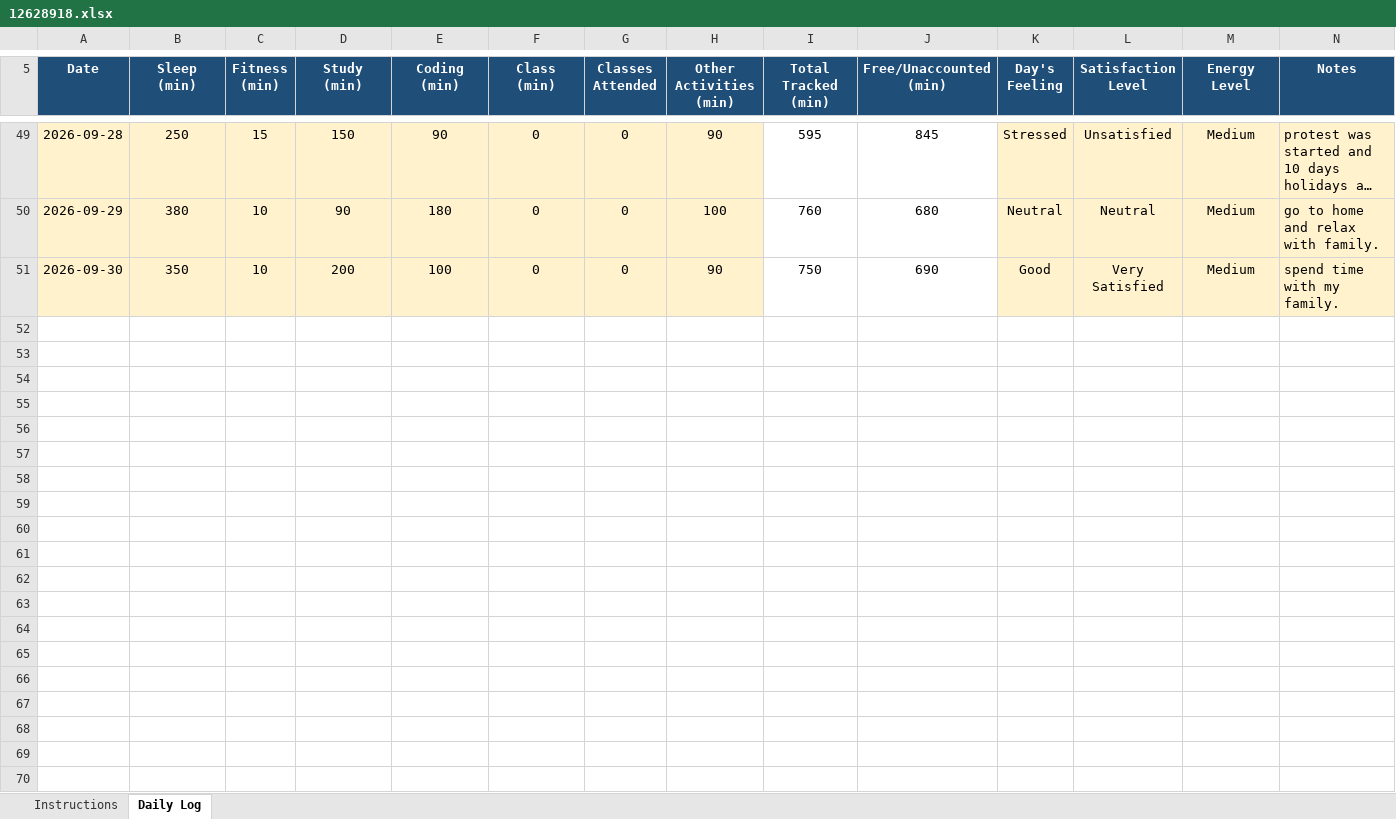
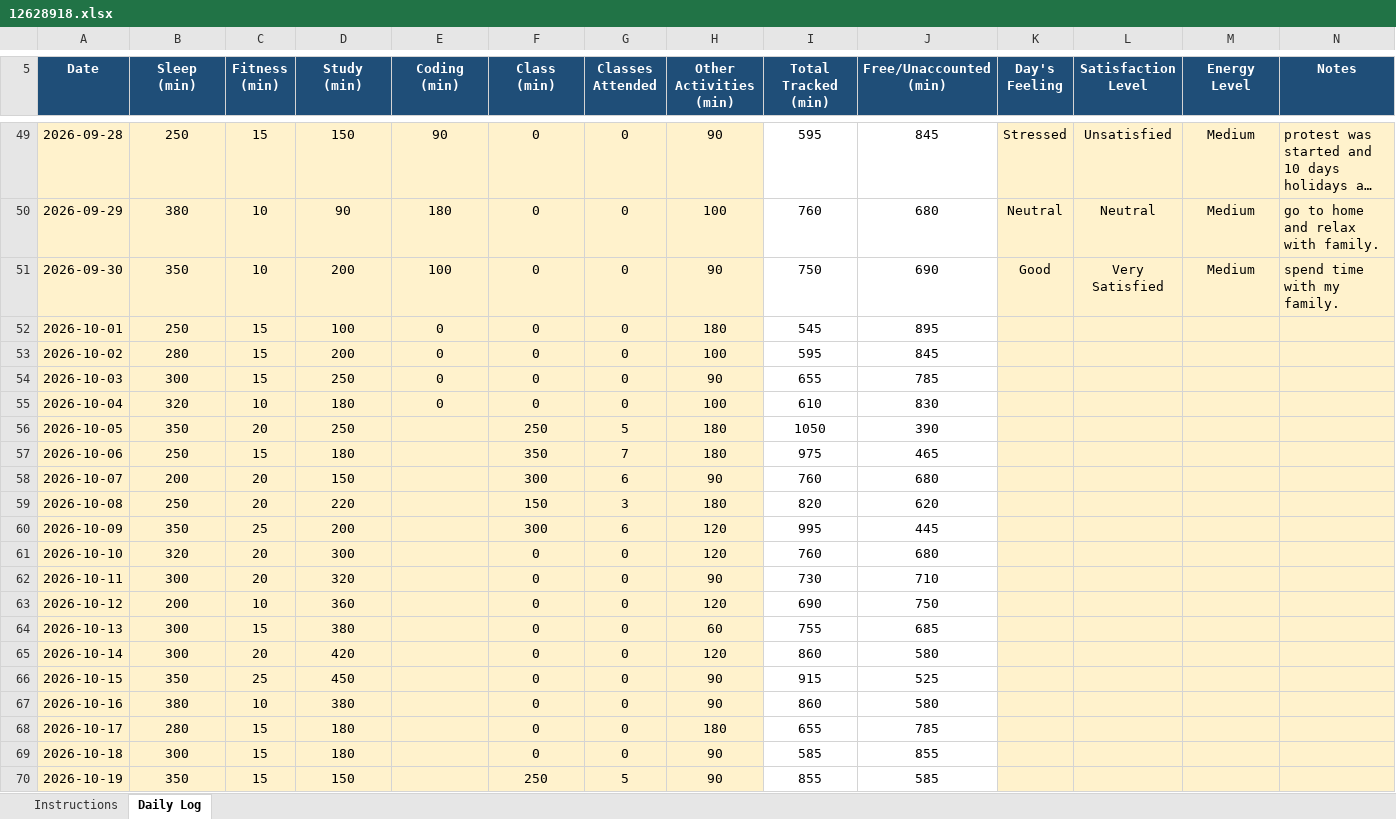
Before and after one commit to palak13102004/CAP776, an Excel workbook: 12628918.xlsx, sheet Daily Log, drawn as a sheet; only a part is shown, gaps mark what is left out; long unchanged cells end in …; values as stored, in another font and other column widths than the file's, no borders; conditional formats not drawn; the diff covers the shown part only; the diff names each change by its address in the sheet, - before the commit and + after, or states it on an @@ line.

Commit message:
new commit

```diff
--- a/12628918.xlsx (sheet Daily Log)
+++ b/12628918.xlsx (sheet Daily Log)
+row 52: 2026-10-01 | 250 | 15 | 100 | 0 | 0 | 0 | 180 | 545 | 895
+row 53: 2026-10-02 | 280 | 15 | 200 | 0 | 0 | 0 | 100 | 595 | 845
+row 54: 2026-10-03 | 300 | 15 | 250 | 0 | 0 | 0 | 90 | 655 | 785
+row 55: 2026-10-04 | 320 | 10 | 180 | 0 | 0 | 0 | 100 | 610 | 830
+row 56: 2026-10-05 | 350 | 20 | 250 |  | 250 | 5 | 180 | 1050 | 390
+row 57: 2026-10-06 | 250 | 15 | 180 |  | 350 | 7 | 180 | 975 | 465
+row 58: 2026-10-07 | 200 | 20 | 150 |  | 300 | 6 | 90 | 760 | 680
+row 59: 2026-10-08 | 250 | 20 | 220 |  | 150 | 3 | 180 | 820 | 620
+row 60: 2026-10-09 | 350 | 25 | 200 |  | 300 | 6 | 120 | 995 | 445
+row 61: 2026-10-10 | 320 | 20 | 300 |  | 0 | 0 | 120 | 760 | 680
+row 62: 2026-10-11 | 300 | 20 | 320 |  | 0 | 0 | 90 | 730 | 710
+row 63: 2026-10-12 | 200 | 10 | 360 |  | 0 | 0 | 120 | 690 | 750
+row 64: 2026-10-13 | 300 | 15 | 380 |  | 0 | 0 | 60 | 755 | 685
+row 65: 2026-10-14 | 300 | 20 | 420 |  | 0 | 0 | 120 | 860 | 580
+row 66: 2026-10-15 | 350 | 25 | 450 |  | 0 | 0 | 90 | 915 | 525
+row 67: 2026-10-16 | 380 | 10 | 380 |  | 0 | 0 | 90 | 860 | 580
+row 68: 2026-10-17 | 280 | 15 | 180 |  | 0 | 0 | 180 | 655 | 785
+row 69: 2026-10-18 | 300 | 15 | 180 |  | 0 | 0 | 90 | 585 | 855
+row 70: 2026-10-19 | 350 | 15 | 150 |  | 250 | 5 | 90 | 855 | 585
```
Also changed, not shown: 15 added rows elsewhere in this sheet.
